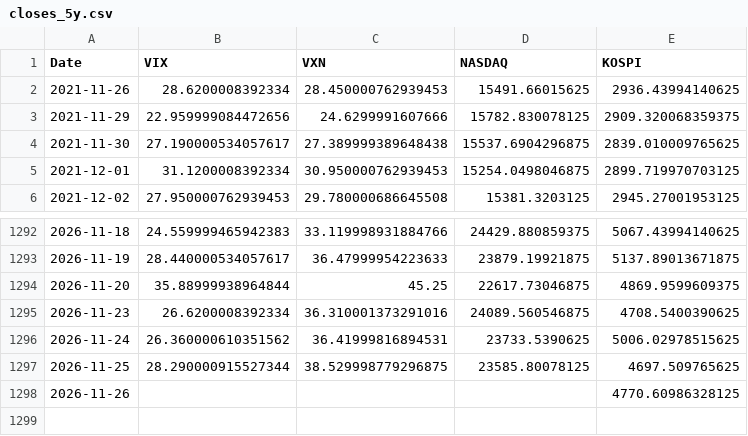
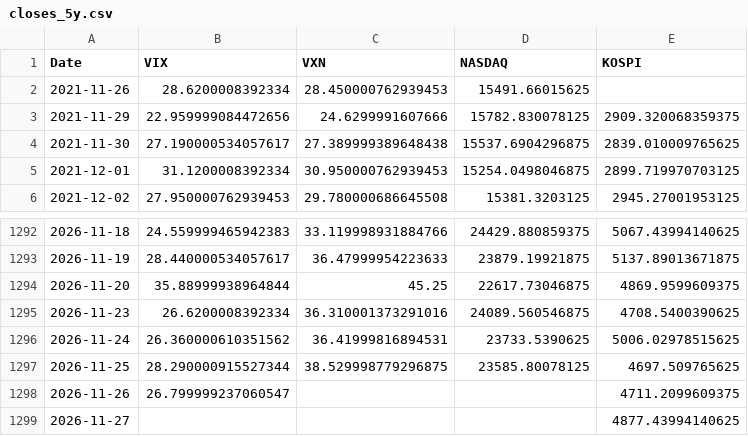
Before and after one commit to KIM0212DH/KIM0212DH, a CSV file: market_fear/data/closes_5y.csv, drawn as a sheet; only a part is shown, gaps mark what is left out.

```diff
--- a/market_fear/data/closes_5y.csv
+++ b/market_fear/data/closes_5y.csv
@@ -1,3 +1,3 @@
 Date,VIX,VXN,NASDAQ,KOSPI
-2021-11-26,28.6200008392334,28.450000762939453,15491.66015625,2936.43994140625
+2021-11-26,28.6200008392334,28.450000762939453,15491.66015625,
 2021-11-29,22.959999084472656,24.6299991607666,15782.830078125,2909.320068359375
@@ -1297,2 +1297,3 @@ Date,VIX,VXN,NASDAQ,KOSPI
 2026-11-25,28.290000915527344,38.529998779296875,23585.80078125,4697.509765625
-2026-11-26,,,,4770.60986328125
+2026-11-26,26.799999237060547,,,4711.2099609375
+2026-11-27,,,,4877.43994140625
```
Also changed, not shown: market_fear/data/closes_long.csv.
